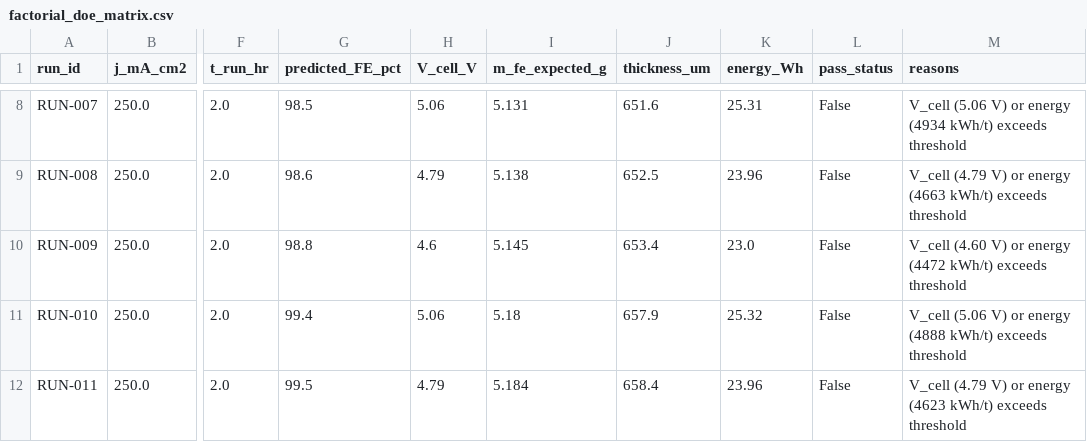
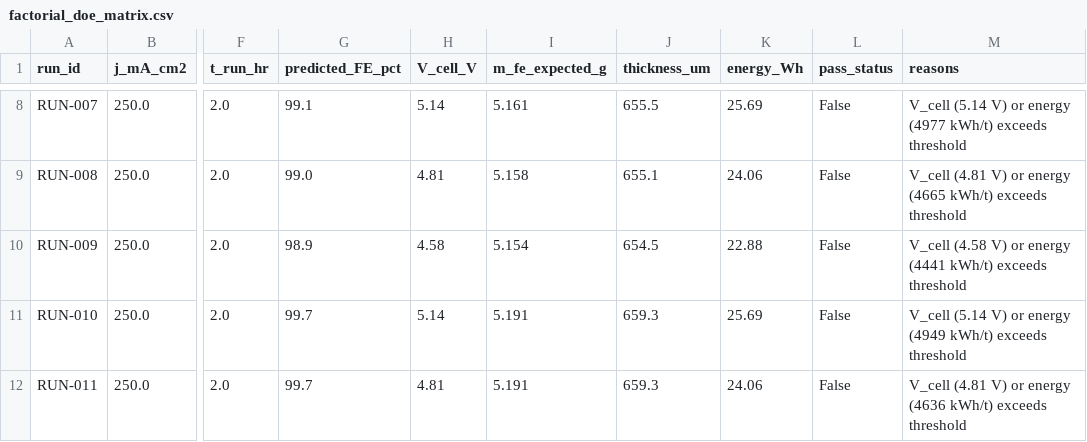
Before and after one commit to sblaplace/aqueous_electrowinning_steel, a CSV file: experiments/data/factorial_doe_matrix.csv, drawn as a sheet; only a part is shown, gaps mark what is left out; the diff covers the shown part only; the diff names each change by its address in the sheet, - before the commit and + after, or states it on an @@ line.

Commit message:
chore(artifacts): regenerate committed artifacts affected by the three physics threads
Fresh full-grade runs of the generators whose chains these threads
touch (speciation, operating_window, pulse, reference-cell design and
deployment, coupled/system/digital twin, experimental matrix,
theory_confidence, dark_mill, G0 observability; master report +
dashboard via 'aq-steel --quick', its committed recipe).

Two distinct delta classes, verified by re-running the base commit
(37039f4) in a detached worktree:
- physics drift from these threads (small): V_cell shifts of
  0.02-7 mV, kappa +0.04%, mixture gamma(Fe2+) -0.9% (Kobylin wiring);
  pulse-reverse FE/rate numbers (honest BV split).
- pre-existing staleness at base (large, unrelated to these threads):
  committed operating_window (FE 69->98%, j_lim 139->244 mA/cm2),
  reference-cell V_cell (5.845->5.668 V), system_twin (n_stacks
  25->46), dark_mill, theory_confidence and the DOE csv did NOT match
  a fresh run of their own committed code (PR #43-era code moved after
  artifact regeneration). Regeneration fixes REPO_OUTPUT_POLICY.md
  defect class #2 (stale committed outputs) for these files.

Deliberately NOT touched: generators outside the dependency closure of
the changed modules whose committed artifacts are stale at base in the
same way (transport, electrochemistry, hull_cell, EIS, voltammetry,
carburization/carbon-potential/tempering/thermomechanical, P&ID, cell
architecture figures) - flagged for a dedicated staleness sweep.
master_report.json remains the --quick variant per its own stamp
(pre-existing policy defect class #1: a screening variant committed as
the publication artifact; not made worse, needs its own fix).
dark_mill regenerates 5 scenarios while the repo tracks 3 (curated
subset; extra 2 left untracked as before).

Coupled-cell-physics and digital-twin JSON/CSVs were byte-identical
under the fresh runs and are unchanged; digital-twin PNGs carry the
small physic drift.

Co-authored-by: arena-agent <297053741+arena-agent@users.noreply.github.com>

```diff
--- a/experiments/data/factorial_doe_matrix.csv
+++ b/experiments/data/factorial_doe_matrix.csv
-G8 (predicted_FE_pct): 98.5
+G8 (predicted_FE_pct): 99.1
-H8 (V_cell_V): 5.06
+H8 (V_cell_V): 5.14
-I8 (m_fe_expected_g): 5.131
+I8 (m_fe_expected_g): 5.161
-J8 (thickness_um): 651.6
+J8 (thickness_um): 655.5
-K8 (energy_Wh): 25.31
+K8 (energy_Wh): 25.69
-M8 (reasons): V_cell (5.06 V) or energy (4934 kWh/t) exceeds…
+M8 (reasons): V_cell (5.14 V) or energy (4977 kWh/t) exceeds…
-G9 (predicted_FE_pct): 98.6
+G9 (predicted_FE_pct): 99.0
-H9 (V_cell_V): 4.79
+H9 (V_cell_V): 4.81
-I9 (m_fe_expected_g): 5.138
+I9 (m_fe_expected_g): 5.158
-J9 (thickness_um): 652.5
+J9 (thickness_um): 655.1
-K9 (energy_Wh): 23.96
+K9 (energy_Wh): 24.06
-M9 (reasons): V_cell (4.79 V) or energy (4663 kWh/t) exceeds…
+M9 (reasons): V_cell (4.81 V) or energy (4665 kWh/t) exceeds…
-G10 (predicted_FE_pct): 98.8
+G10 (predicted_FE_pct): 98.9
-H10 (V_cell_V): 4.6
+H10 (V_cell_V): 4.58
-I10 (m_fe_expected_g): 5.145
+I10 (m_fe_expected_g): 5.154
-J10 (thickness_um): 653.4
+J10 (thickness_um): 654.5
-K10 (energy_Wh): 23.0
+K10 (energy_Wh): 22.88
-M10 (reasons): V_cell (4.60 V) or energy (4472 kWh/t) exceeds…
+M10 (reasons): V_cell (4.58 V) or energy (4441 kWh/t) exceeds…
-G11 (predicted_FE_pct): 99.4
+G11 (predicted_FE_pct): 99.7
-H11 (V_cell_V): 5.06
+H11 (V_cell_V): 5.14
-I11 (m_fe_expected_g): 5.18
+I11 (m_fe_expected_g): 5.191
-J11 (thickness_um): 657.9
+J11 (thickness_um): 659.3
-K11 (energy_Wh): 25.32
+K11 (energy_Wh): 25.69
-M11 (reasons): V_cell (5.06 V) or energy (4888 kWh/t) exceeds…
+M11 (reasons): V_cell (5.14 V) or energy (4949 kWh/t) exceeds…
-G12 (predicted_FE_pct): 99.5
+G12 (predicted_FE_pct): 99.7
-H12 (V_cell_V): 4.79
+H12 (V_cell_V): 4.81
-I12 (m_fe_expected_g): 5.184
+I12 (m_fe_expected_g): 5.191
-J12 (thickness_um): 658.4
+J12 (thickness_um): 659.3
-K12 (energy_Wh): 23.96
+K12 (energy_Wh): 24.06
-M12 (reasons): V_cell (4.79 V) or energy (4623 kWh/t) exceeds…
+M12 (reasons): V_cell (4.81 V) or energy (4636 kWh/t) exceeds…
```
Also changed, not shown: 73 edited cells elsewhere in this file, 23 other files.
